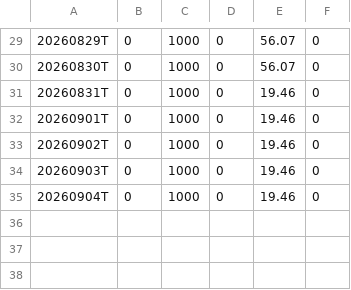
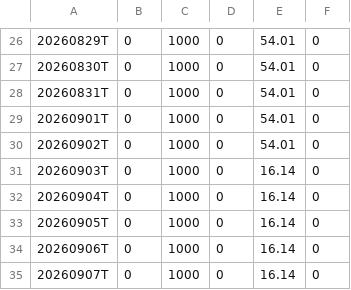
Before and after one commit to lssee003/relative-strength, a CSV file: output/RSRATING.csv, drawn as a sheet; only a part is shown, gaps mark what is left out; the diff covers the shown part only.

```diff
--- a/output/RSRATING.csv
+++ b/output/RSRATING.csv
@@ -29,7 +26,10 @@
-20260829T,0,1000,0,56.07,0
-20260830T,0,1000,0,56.07,0
-20260831T,0,1000,0,19.46,0
-20260901T,0,1000,0,19.46,0
-20260902T,0,1000,0,19.46,0
-20260903T,0,1000,0,19.46,0
-20260904T,0,1000,0,19.46,0
+20260829T,0,1000,0,54.01,0
+20260830T,0,1000,0,54.01,0
+20260831T,0,1000,0,54.01,0
+20260901T,0,1000,0,54.01,0
+20260902T,0,1000,0,54.01,0
+20260903T,0,1000,0,16.14,0
+20260904T,0,1000,0,16.14,0
+20260905T,0,1000,0,16.14,0
+20260906T,0,1000,0,16.14,0
+20260907T,0,1000,0,16.14,0
```
Also changed, not shown: 3 removed rows and 25 edited cells elsewhere in this file, output/rs_industries.csv, output/rs_stocks.csv, 2 other files.
